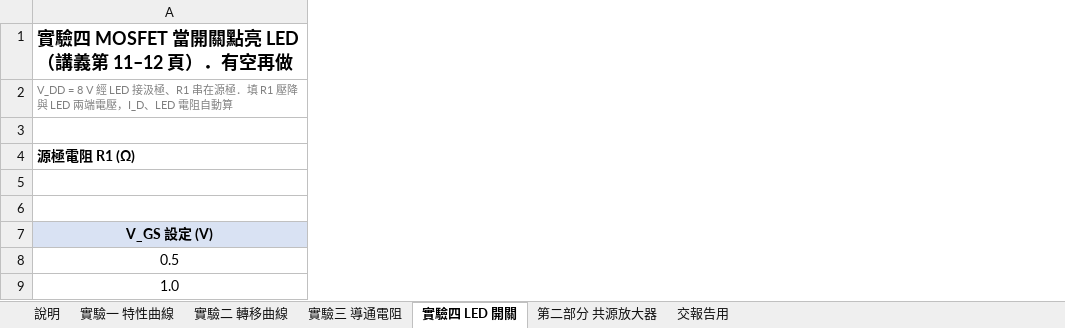
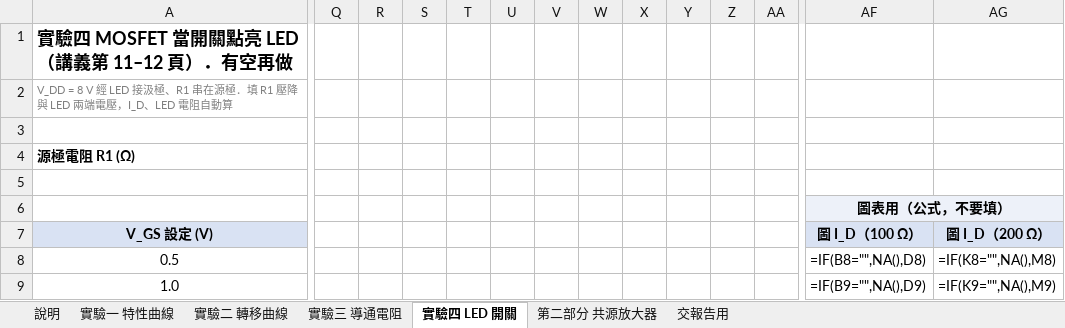
Before and after one commit to singyichen/notecraft, an Excel workbook: simulations/lab3/measured/Lab3-數據記錄.xlsx, sheet 實驗四 LED 開關, drawn as a sheet; only a part is shown, gaps mark what is left out; values as stored, in another font and other column widths than the file's, no borders; formulas without a stored value are shown as written; charts and pictures not drawn; the diff covers the shown part only; the diff names each change by its address in the sheet, - before the commit and + after, or states it on an @@ line.

```diff
--- a/simulations/lab3/measured/Lab3-數據記錄.xlsx (sheet 實驗四 LED 開關)
+++ b/simulations/lab3/measured/Lab3-數據記錄.xlsx (sheet 實驗四 LED 開關)
+column Q, empty
+column R, empty
+column S, empty
+column T, empty
+column U, empty
+column V, empty
+column W, empty
+column X, empty
+column Y, empty
+column Z, empty
+column AA, empty
+column AF, rows 6-9: 圖表用（公式，不要填） | 圖 I_D（100 Ω） | =IF(B8="",NA(),D8) | =IF(B9="",NA(),D9)
+column AG, rows 7-9: 圖 I_D（200 Ω） | =IF(K8="",NA(),M8) | =IF(K9="",NA(),M9)
```
Also changed, not shown: 4 added columns elsewhere in this sheet, sheet 實驗三 導通電阻, charts or pictures, 1 other file.
